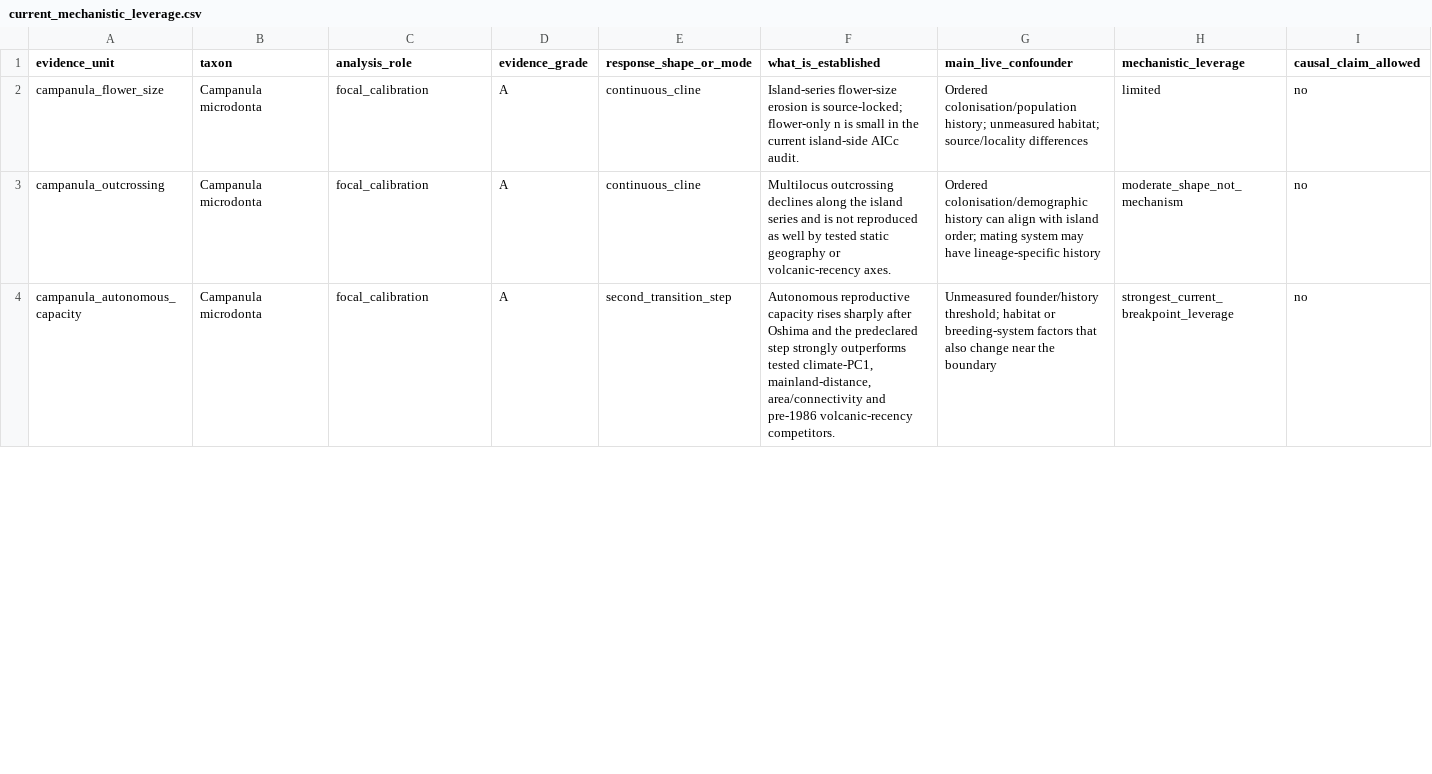
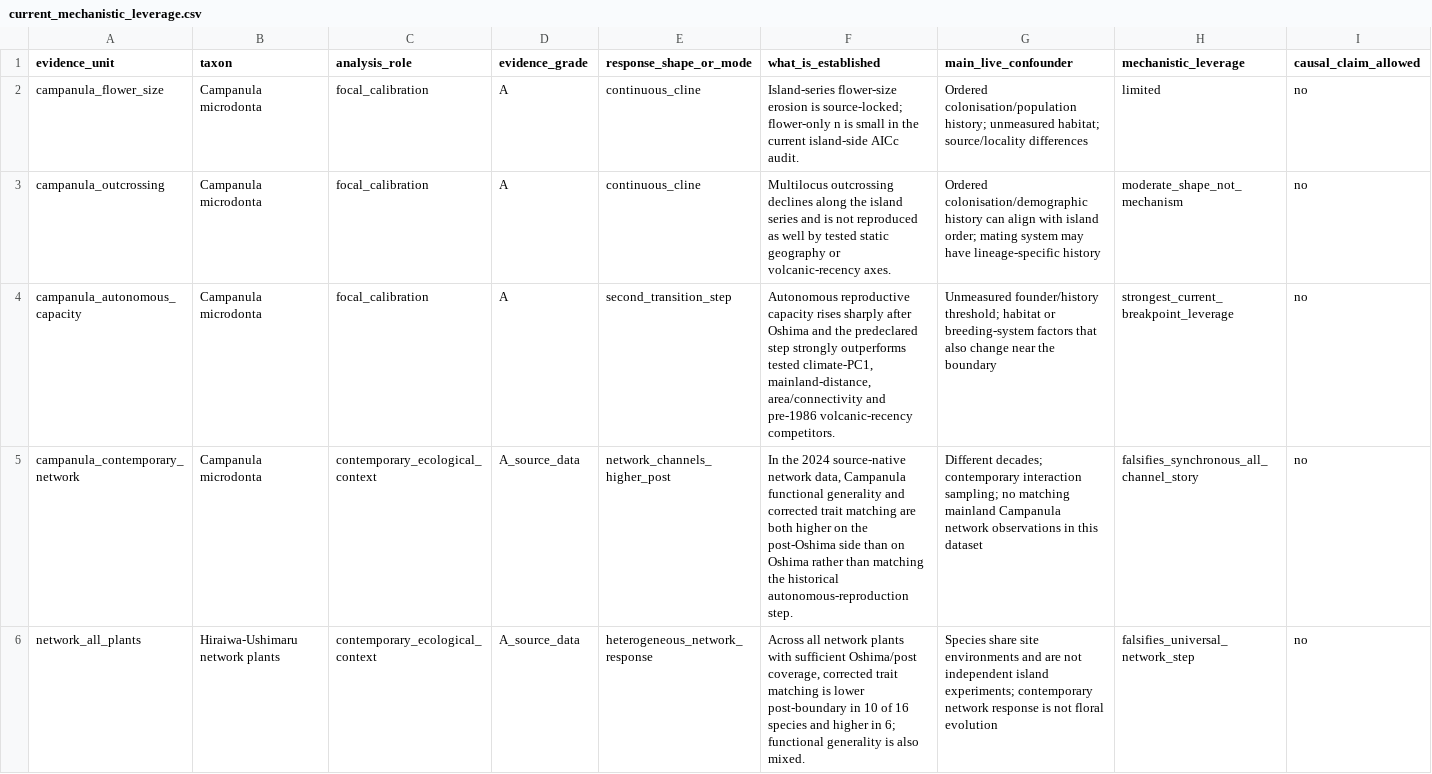
Before and after one commit to zuizui0223/izu-core, a CSV file: data/predictive_meta/current_mechanistic_leverage.csv, drawn as a sheet; only a part is shown; rows hold the shown columns only; the diff covers the shown part only; the diff names each change by its address in the sheet, - before the commit and + after, or states it on an @@ line.

Commit message:
Add source-native network functional leverage

```diff
--- a/data/predictive_meta/current_mechanistic_leverage.csv
+++ b/data/predictive_meta/current_mechanistic_leverage.csv
+row 5: campanula_contemporary_network | Campanula microdonta | contemporary_ecological_context | A_source_data | network_channels_higher_post | In the 2024 source-native network data, Campanula functional generality and corrected trait matching are both higher on the post-Oshima side than on Oshima rather than matching the historical autonomous-reproduction step. | Different decades; contemporary interaction sampling; no matching mainland Campanula network observations in this dataset | falsifies_synchronous_all_channel_story | no
+row 6: network_all_plants | Hiraiwa-Ushimaru network plants | contemporary_ecological_context | A_source_data | heterogeneous_network_response | Across all network plants with sufficient Oshima/post coverage, corrected trait matching is lower post-boundary in 10 of 16 species and higher in 6; functional generality is also mixed. | Species share site environments and are not independent island experiments; contemporary network response is not floral evolution | falsifies_universal_network_step | no
```
Also changed, not shown: 2 added rows and 2 edited cells elsewhere in this file.
